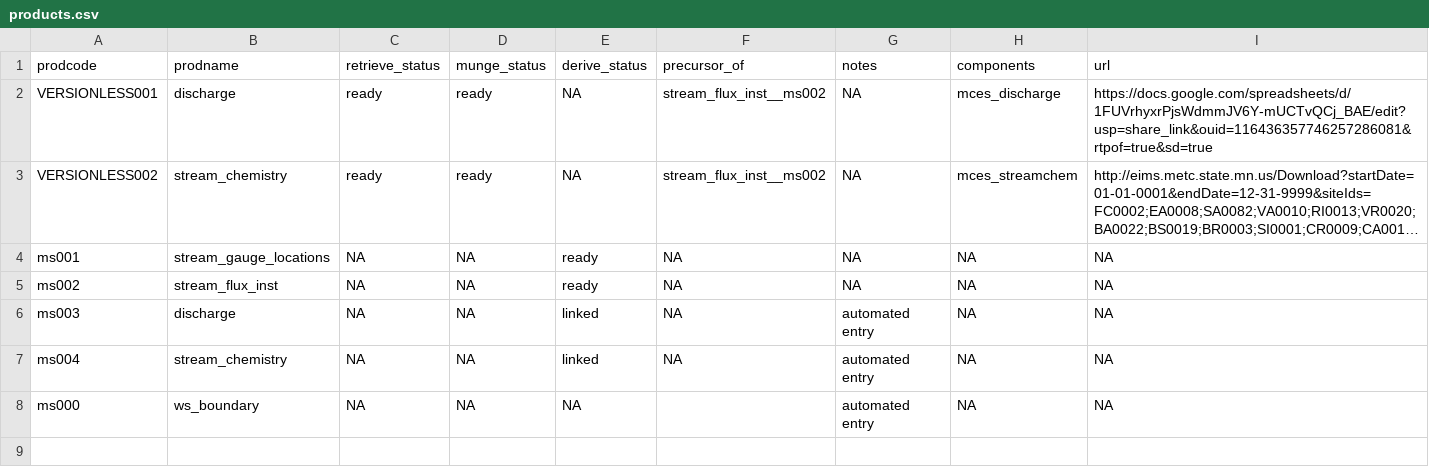
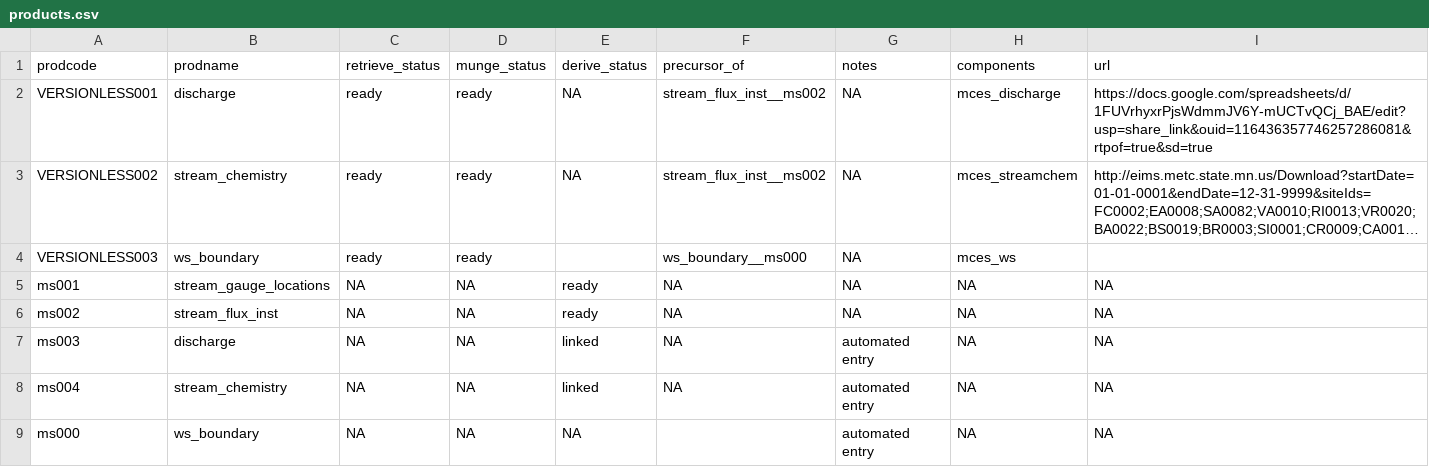
Before and after one commit to MacroSHEDS/data_processing, a CSV file: src/mces/mces/products.csv, drawn as a sheet; long unchanged cells end in …; the diff names each change by its address in the sheet, - before the commit and + after, or states it on an @@ line.

Commit message:
retriev MCES watershed boundaries

```diff
--- a/src/mces/mces/products.csv
+++ b/src/mces/mces/products.csv
+row 4: VERSIONLESS003 | ws_boundary | ready | ready |  | ws_boundary__ms000 | NA | mces_ws
```
Also changed, not shown: 2 other files.
